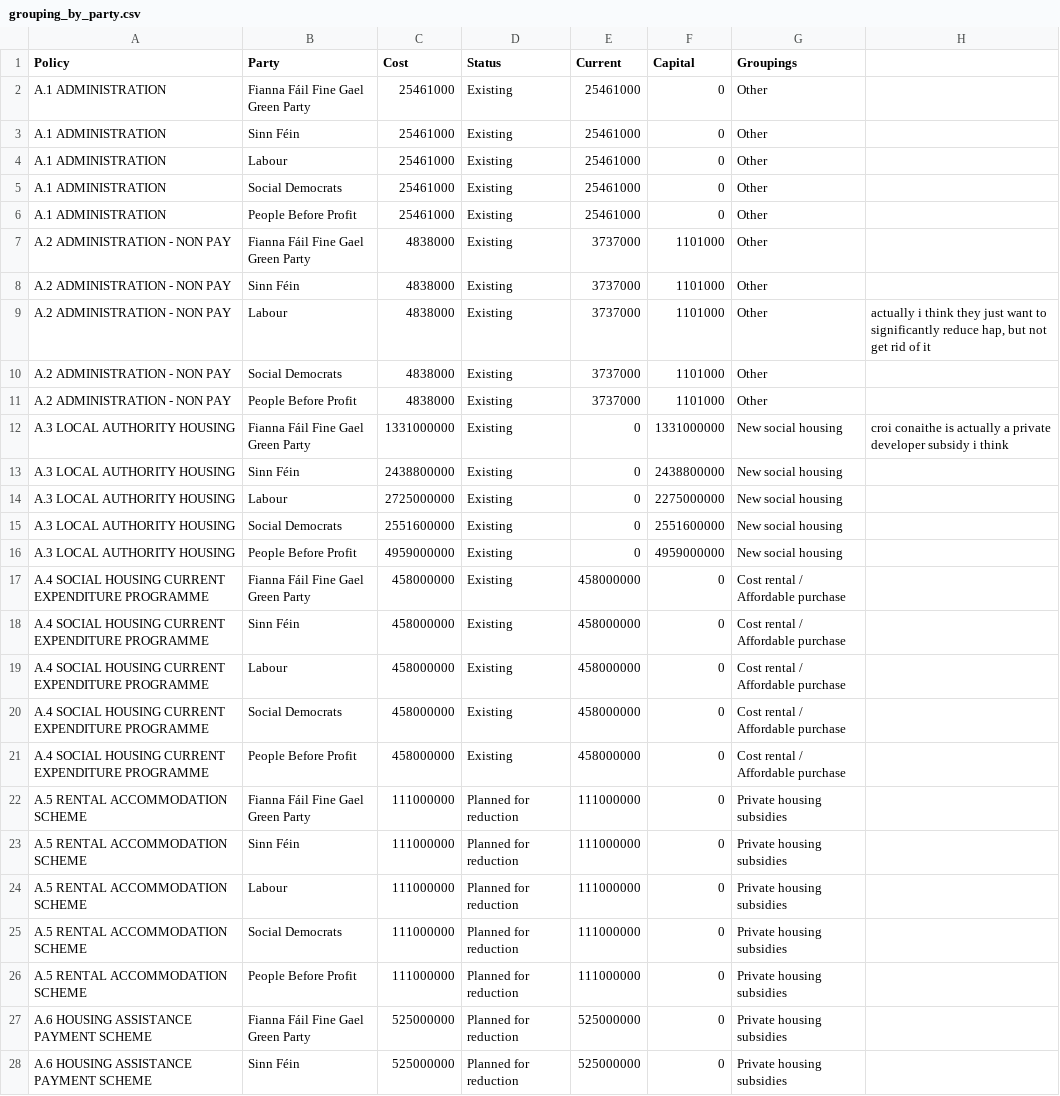
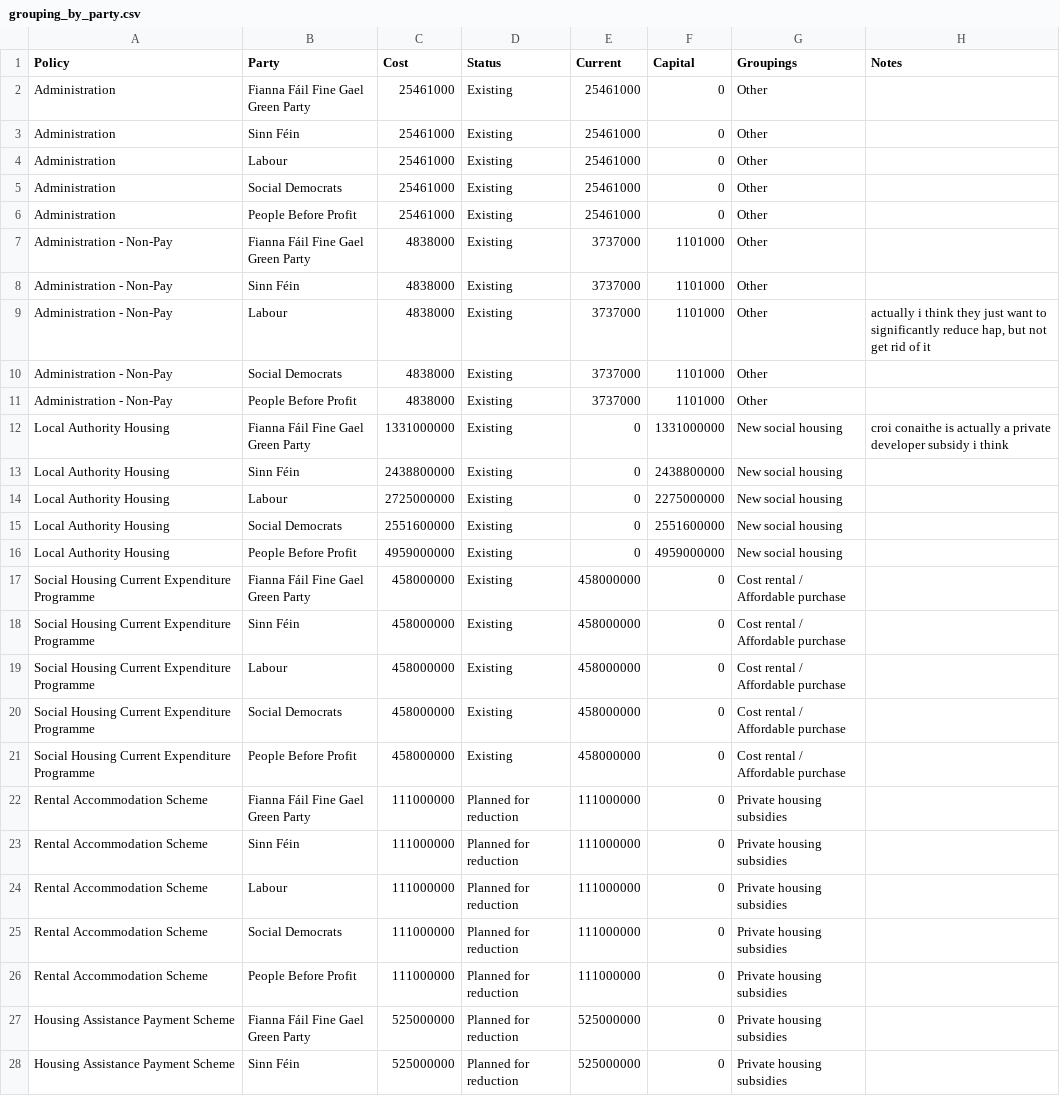
Before and after one commit to euanleith/Budgets, a CSV file: grouping_by_party.csv, drawn as a sheet; only a part is shown; the diff covers the shown part only; the diff names each change by its address in the sheet, - before the commit and + after, or states it on an @@ line.

Commit message:
fix - policy names
- currently policy names are of the form A.n POLICY NAME
- removed 'A.n' and removed capitalisation from names

```diff
--- a/grouping_by_party.csv
+++ b/grouping_by_party.csv
-H1: (empty)
+H1: Notes
-A2:A6 (Policy): A.1 ADMINISTRATION
+A2:A6 (Policy): Administration
-A7:A11 (Policy): A.2 ADMINISTRATION - NON PAY
+A7:A11 (Policy): Administration - Non-Pay
-A12:A16 (Policy): A.3 LOCAL AUTHORITY HOUSING
+A12:A16 (Policy): Local Authority Housing
-A17:A21 (Policy): A.4 SOCIAL HOUSING CURRENT EXPENDITURE PROGRAMME
+A17:A21 (Policy): Social Housing Current Expenditure Programme
-A22:A26 (Policy): A.5 RENTAL ACCOMMODATION SCHEME
+A22:A26 (Policy): Rental Accommodation Scheme
-A27:A28 (Policy): A.6 HOUSING ASSISTANCE PAYMENT SCHEME
+A27:A28 (Policy): Housing Assistance Payment Scheme
```
Also changed, not shown: 153 edited cells elsewhere in this file, 1 other file.
